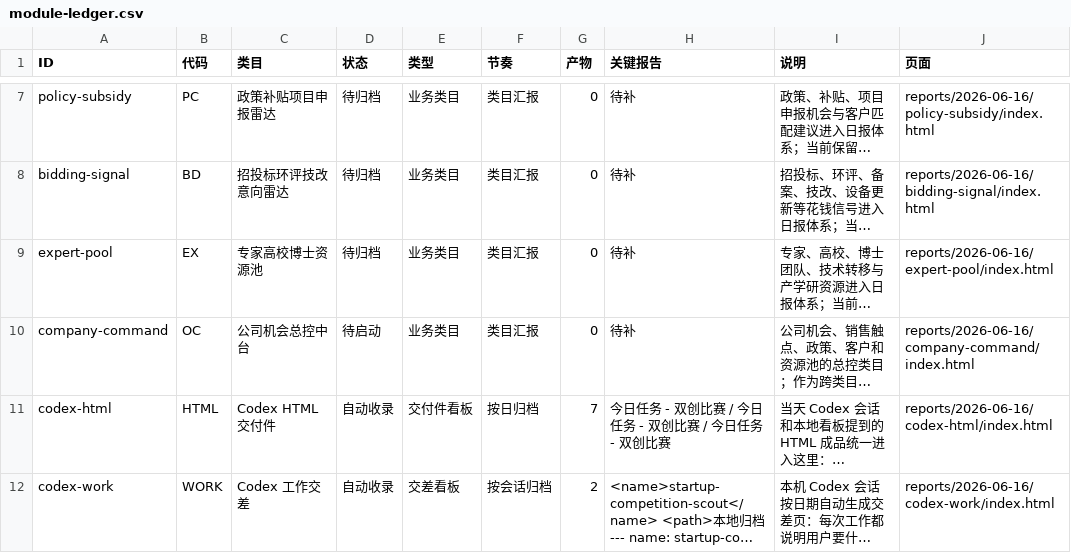
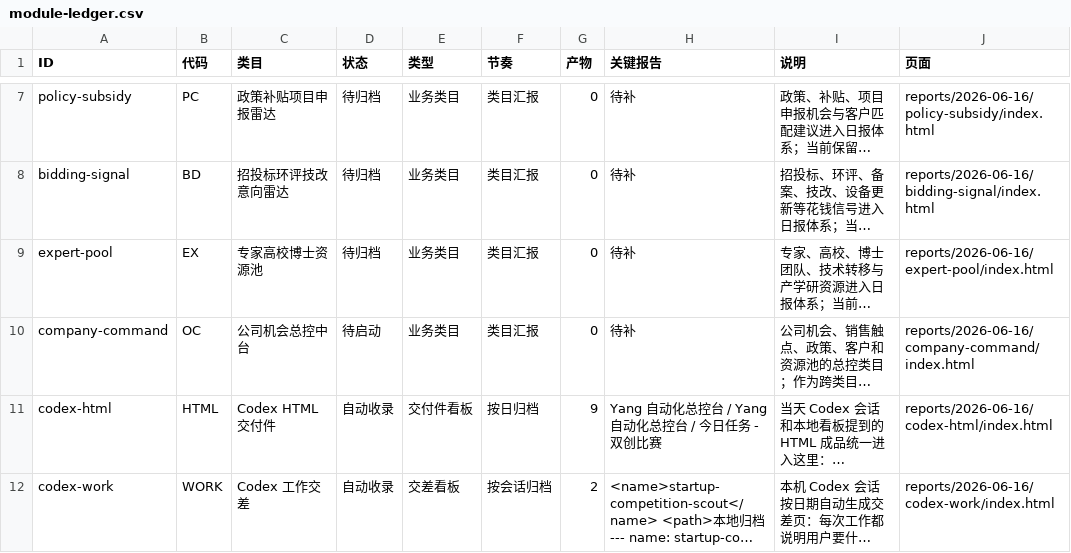
Before and after one commit to schovayang-creator/automation-command-center, a CSV file: data/tables/module-ledger.csv, drawn as a sheet; only a part is shown, gaps mark what is left out; long unchanged cells end in …; the diff names each change by its address in the sheet, - before the commit and + after, or states it on an @@ line.

```diff
--- a/data/tables/module-ledger.csv
+++ b/data/tables/module-ledger.csv
-G11 (产物): 7
+G11 (产物): 9
-H11 (关键报告): 今日任务 - 双创比赛 / 今日任务 - 双创比赛 / 今日任务 - 双创比赛
+H11 (关键报告): Yang 自动化总控台 / Yang 自动化总控台 / 今日任务 - 双创比赛
```
Also changed, not shown: data/tables/system-summary.csv, 40 other files.
